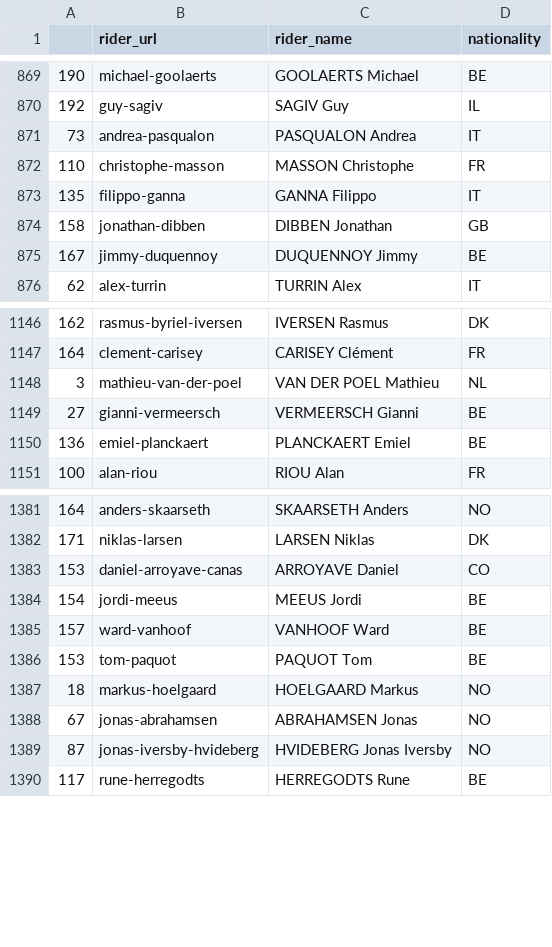
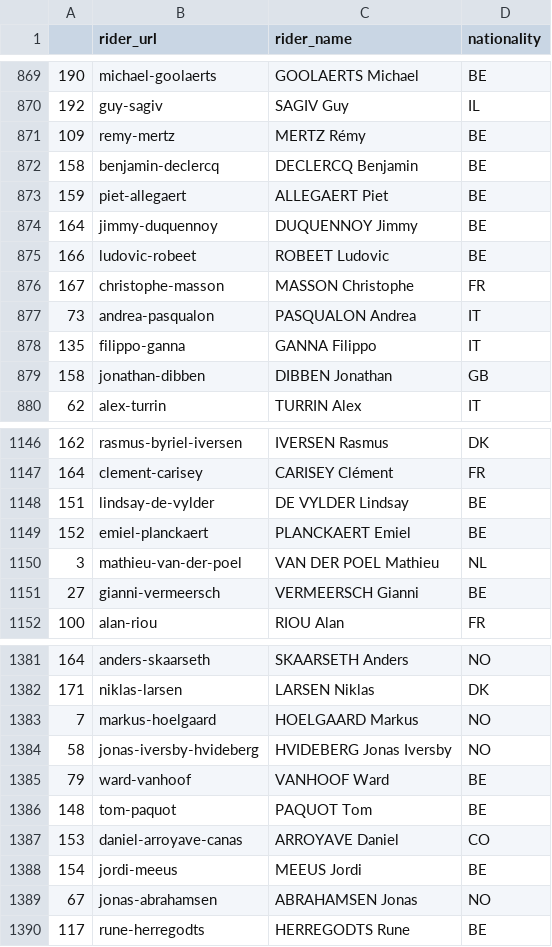
Before and after one commit to baronet2/Bike2Vec, a CSV file: pcs_pro_results/pcs_riders.csv, drawn as a sheet; only a part is shown, gaps mark what is left out; the diff covers the shown part only.

```diff
--- a/pcs_pro_results/pcs_riders.csv
+++ b/pcs_pro_results/pcs_riders.csv
@@ -870,7 +870,11 @@
 192,guy-sagiv,SAGIV Guy,IL
+109,remy-mertz,MERTZ Rémy,BE
+158,benjamin-declercq,DECLERCQ Benjamin,BE
+159,piet-allegaert,ALLEGAERT Piet,BE
+164,jimmy-duquennoy,DUQUENNOY Jimmy,BE
+166,ludovic-robeet,ROBEET Ludovic,BE
+167,christophe-masson,MASSON Christophe,FR
 73,andrea-pasqualon,PASQUALON Andrea,IT
-110,christophe-masson,MASSON Christophe,FR
 135,filippo-ganna,GANNA Filippo,IT
 158,jonathan-dibben,DIBBEN Jonathan,GB
-167,jimmy-duquennoy,DUQUENNOY Jimmy,BE
 62,alex-turrin,TURRIN Alex,IT
@@ -1147,5 +1147,6 @@
 164,clement-carisey,CARISEY Clément,FR
+151,lindsay-de-vylder,DE VYLDER Lindsay,BE
+152,emiel-planckaert,PLANCKAERT Emiel,BE
 3,mathieu-van-der-poel,VAN DER POEL Mathieu,NL
 27,gianni-vermeersch,VERMEERSCH Gianni,BE
-136,emiel-planckaert,PLANCKAERT Emiel,BE
 100,alan-riou,RIOU Alan,FR
@@ -1382,9 +1382,9 @@
 171,niklas-larsen,LARSEN Niklas,DK
+7,markus-hoelgaard,HOELGAARD Markus,NO
+58,jonas-iversby-hvideberg,HVIDEBERG Jonas Iversby,NO
+79,ward-vanhoof,VANHOOF Ward,BE
+148,tom-paquot,PAQUOT Tom,BE
 153,daniel-arroyave-canas,ARROYAVE Daniel,CO
 154,jordi-meeus,MEEUS Jordi,BE
-157,ward-vanhoof,VANHOOF Ward,BE
-153,tom-paquot,PAQUOT Tom,BE
-18,markus-hoelgaard,HOELGAARD Markus,NO
 67,jonas-abrahamsen,ABRAHAMSEN Jonas,NO
-87,jonas-iversby-hvideberg,HVIDEBERG Jonas Iversby,NO
 117,rune-herregodts,HERREGODTS Rune,BE
```
Also changed, not shown: 6 added rows, 11 removed rows, 2 moved rows and 12 edited cells elsewhere in this file, 1 other file.
